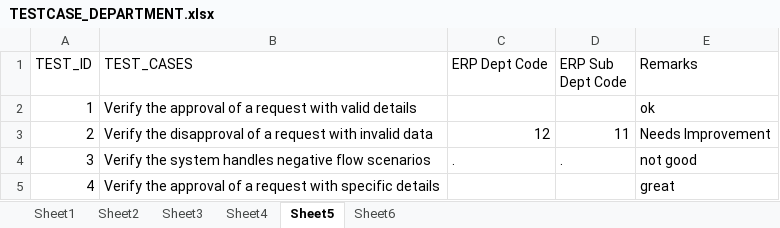
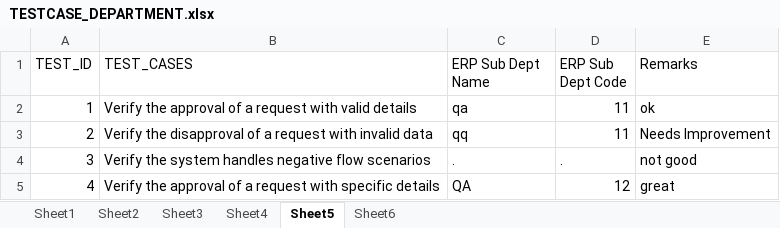
Before and after one commit to Capri-Global-Capital-Ltd/cube-web-automation, an Excel workbook: File/TESTCASE_DEPARTMENT.xlsx, sheet Sheet5, drawn as a sheet; values as stored, in another font and other column widths than the file's, no borders; the diff names each change by its address in the sheet, - before the commit and + after, or states it on an @@ line.

```diff
--- a/File/TESTCASE_DEPARTMENT.xlsx (sheet Sheet5)
+++ b/File/TESTCASE_DEPARTMENT.xlsx (sheet Sheet5)
-C1: ERP Dept Code
+C1: ERP Sub Dept Name
-C2 (ERP Sub Dept Name): (empty)
+C2 (ERP Sub Dept Name): qa
-D2 (ERP Sub Dept Code): (empty)
+D2 (ERP Sub Dept Code): 11
-C3 (ERP Sub Dept Name): 12
+C3 (ERP Sub Dept Name): qq
-C5 (ERP Sub Dept Name): (empty)
+C5 (ERP Sub Dept Name): QA
-D5 (ERP Sub Dept Code): (empty)
+D5 (ERP Sub Dept Code): 12
```
Also changed, not shown: sheet Sheet4, sheet Sheet1, File/TESTCASES_CUBE_LOGIN.xlsx, 8 other files.
